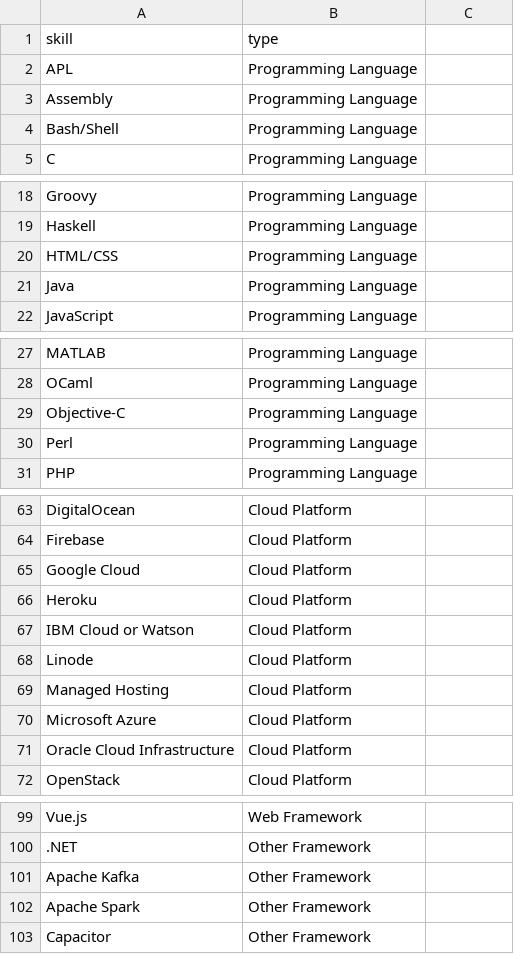
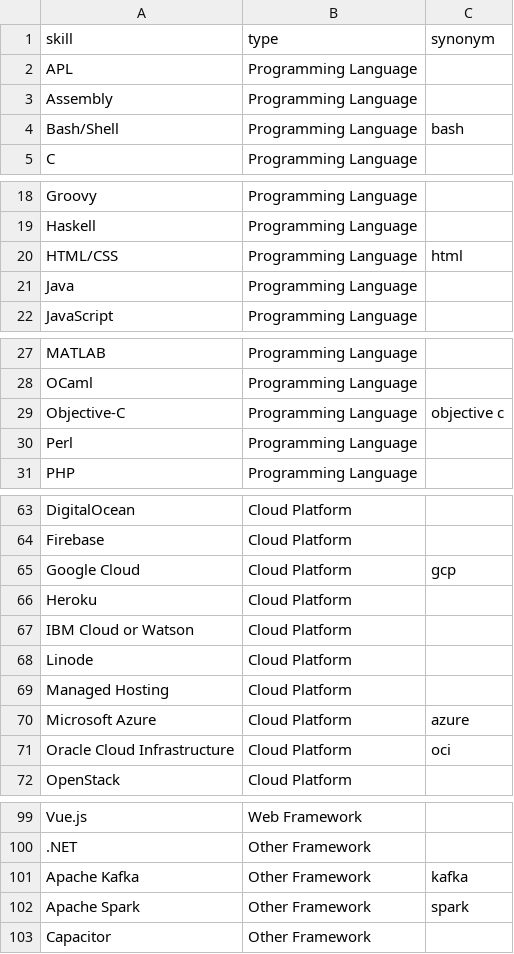
Before and after one commit to vcmueller/masterthesis, a CSV file: data/skill-list.csv, drawn as a sheet; only a part is shown, gaps mark what is left out; the diff covers the shown part only.

```diff
--- a/data/skill-list.csv
+++ b/data/skill-list.csv
@@ -1 +1 @@
-skill,type
+skill,type,synonym
@@ -4 +4 @@ Assembly,Programming Language
-Bash/Shell,Programming Language
+Bash/Shell,Programming Language,bash
@@ -20 +20 @@ Haskell,Programming Language
-HTML/CSS,Programming Language
+HTML/CSS,Programming Language,html
@@ -29 +29 @@ OCaml,Programming Language
-Objective-C,Programming Language
+Objective-C,Programming Language,objective c
@@ -65 +65 @@ Firebase,Cloud Platform
-Google Cloud,Cloud Platform
+Google Cloud,Cloud Platform,gcp
@@ -70,2 +70,2 @@ Managed Hosting,Cloud Platform
-Microsoft Azure,Cloud Platform
-Oracle Cloud Infrastructure,Cloud Platform
+Microsoft Azure,Cloud Platform,azure
+Oracle Cloud Infrastructure,Cloud Platform,oci
@@ -101,2 +101,2 @@ Vue.js,Web Framework
-Apache Kafka,Other Framework
-Apache Spark,Other Framework
+Apache Kafka,Other Framework,kafka
+Apache Spark,Other Framework,spark
```
Also changed, not shown: 4 edited cells elsewhere in this file, 3 other files.
